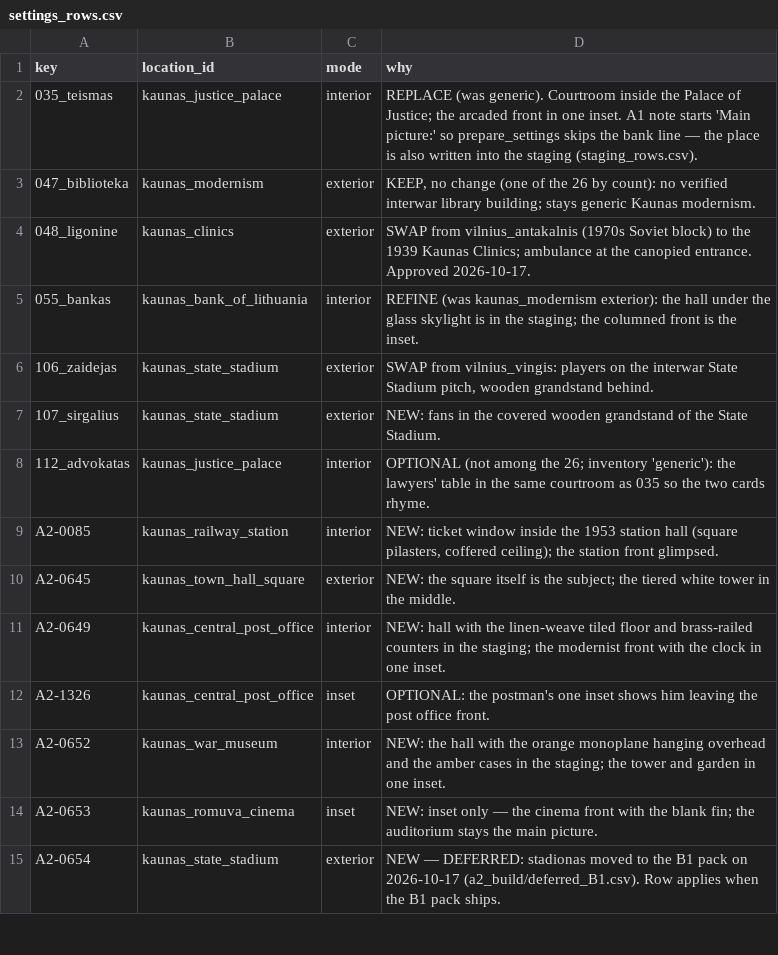
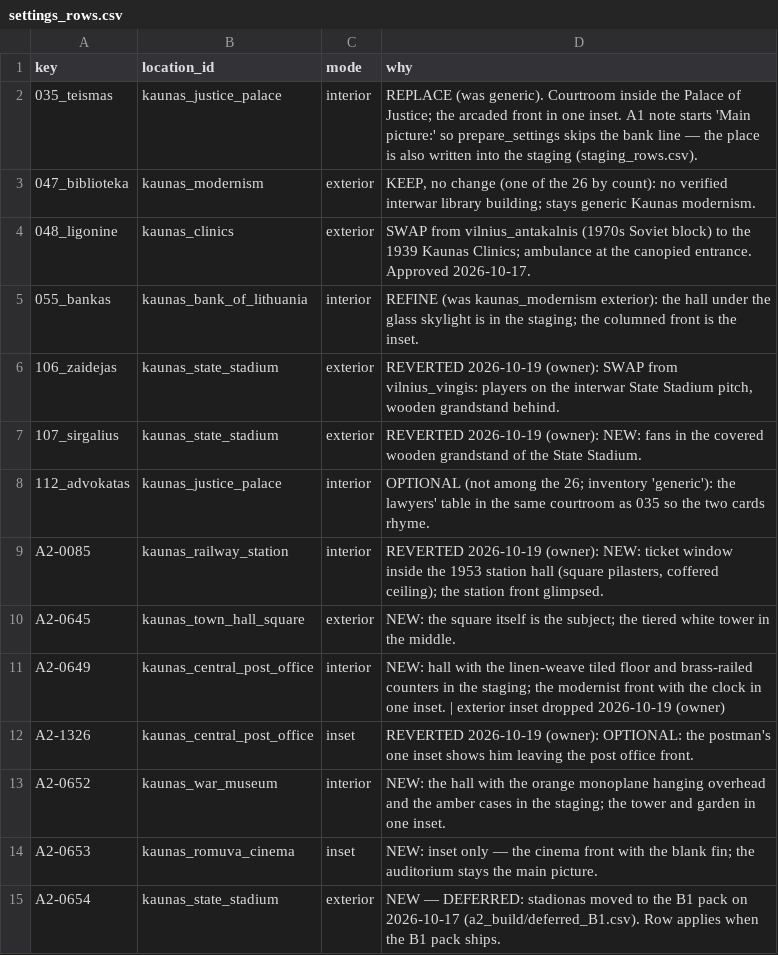
Before and after one commit to dainius-sileika/Lithuanian_Flashcards, a CSV file: a2_build/historical/implementation/settings_rows.csv, drawn as a sheet; only a part is shown.

```diff
--- a/a2_build/historical/implementation/settings_rows.csv
+++ b/a2_build/historical/implementation/settings_rows.csv
@@ -5,9 +5,9 @@ key,location_id,mode,why
 055_bankas,kaunas_bank_of_lithuania,interior,REFINE (was kaunas_modernism exterior): the hall under the glass skylight is in the staging; the columned front is the inset.
-106_zaidejas,kaunas_state_stadium,exterior,"SWAP from vilnius_vingis: players on the interwar State Stadium pitch, wooden grandstand behind."
-107_sirgalius,kaunas_state_stadium,exterior,NEW: fans in the covered wooden grandstand of the State Stadium.
+106_zaidejas,kaunas_state_stadium,exterior,"REVERTED 2026-10-19 (owner): SWAP from vilnius_vingis: players on the interwar State Stadium pitch, wooden grandstand behind."
+107_sirgalius,kaunas_state_stadium,exterior,REVERTED 2026-10-19 (owner): NEW: fans in the covered wooden grandstand of the State Stadium.
 112_advokatas,kaunas_justice_palace,interior,OPTIONAL (not among the 26; inventory 'generic'): the lawyers' table in the same courtroom as 035 so the two cards rhyme.
-A2-0085,kaunas_railway_station,interior,"NEW: ticket window inside the 1953 station hall (square pilasters, coffered ceiling); the station front glimpsed."
+A2-0085,kaunas_railway_station,interior,"REVERTED 2026-10-19 (owner): NEW: ticket window inside the 1953 station hall (square pilasters, coffered ceiling); the station front glimpsed."
 A2-0645,kaunas_town_hall_square,exterior,NEW: the square itself is the subject; the tiered white tower in the middle.
-A2-0649,kaunas_central_post_office,interior,NEW: hall with the linen-weave tiled floor and brass-railed counters in the staging; the modernist front with the clock in one inset.
-A2-1326,kaunas_central_post_office,inset,OPTIONAL: the postman's one inset shows him leaving the post office front.
+A2-0649,kaunas_central_post_office,interior,NEW: hall with the linen-weave tiled floor and brass-railed counters in the staging; the modernist front with the clock in one inset. | exterior inset dropped 2026-10-19 (owner)
+A2-1326,kaunas_central_post_office,inset,REVERTED 2026-10-19 (owner): OPTIONAL: the postman's one inset shows him leaving the post office front.
 A2-0652,kaunas_war_museum,interior,NEW: the hall with the orange monoplane hanging overhead and the amber cases in the staging; the tower and garden in one inset.
```
Also changed, not shown: a2_build/a2_wordlist.csv, style_lab/research/settings_assignments.csv, 28 other files.
